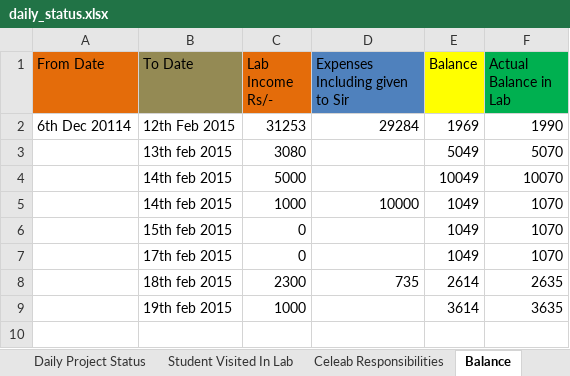
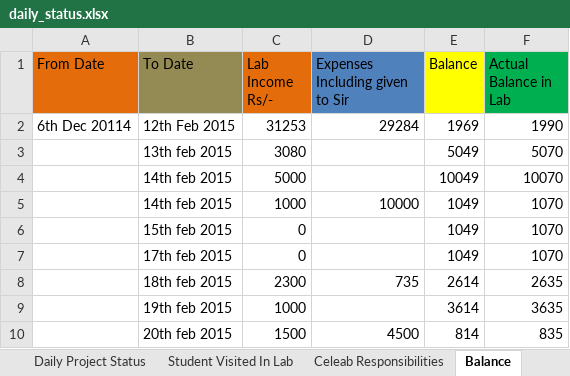
Before and after one commit to infocelab/embedded-projects, an Excel workbook: documents/daily_status.xlsx, sheet Balance, drawn as a sheet; values as stored, in another font and other column widths than the file's, no borders; the diff names each change by its address in the sheet, - before the commit and + after, or states it on an @@ line.

```diff
--- a/documents/daily_status.xlsx (sheet Balance)
+++ b/documents/daily_status.xlsx (sheet Balance)
+row 10:  | 20th feb 2015 | 1500 | 4500 | 814 | 835
```
Also changed, not shown: sheet Major Projects Undergoing, sheet Student Visited In Lab, sheet Purchase, other sheet tabs.
